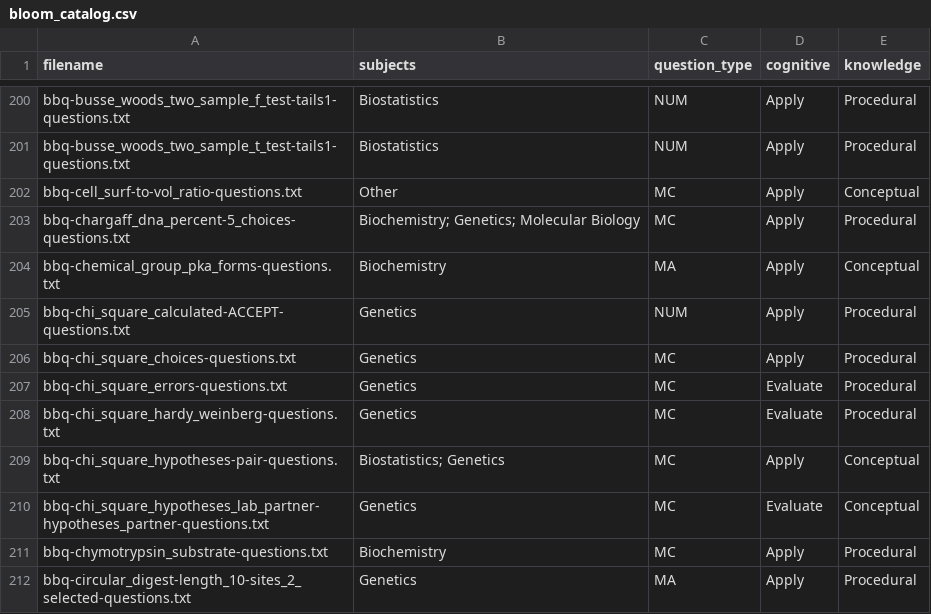
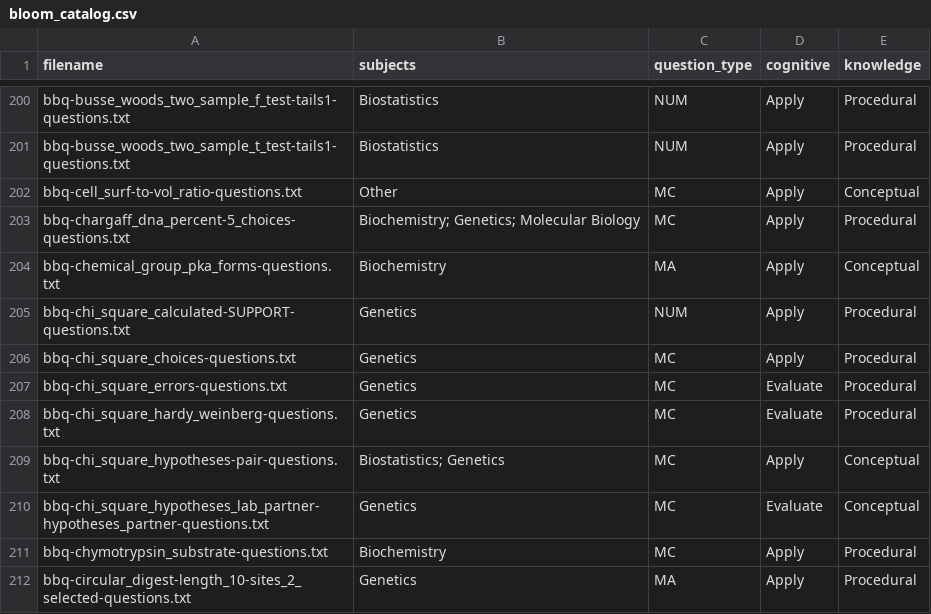
Before and after one commit to vosslab/biology-problems-website, a CSV file: docs/bloom_catalog.csv, drawn as a sheet; only a part is shown, gaps mark what is left out.

```diff
--- a/docs/bloom_catalog.csv
+++ b/docs/bloom_catalog.csv
@@ -204,3 +204,3 @@ bbq-chargaff_dna_percent-5_choices-questions.txt,Biochemistry; Genetics; Molecul
 bbq-chemical_group_pka_forms-questions.txt,Biochemistry,MA,Apply,Conceptual
-bbq-chi_square_calculated-ACCEPT-questions.txt,Genetics,NUM,Apply,Procedural
+bbq-chi_square_calculated-SUPPORT-questions.txt,Genetics,NUM,Apply,Procedural
 bbq-chi_square_choices-questions.txt,Genetics,MC,Apply,Procedural
```
Also changed, not shown: task_files/genetics_tasks1.csv, 35 other files.
